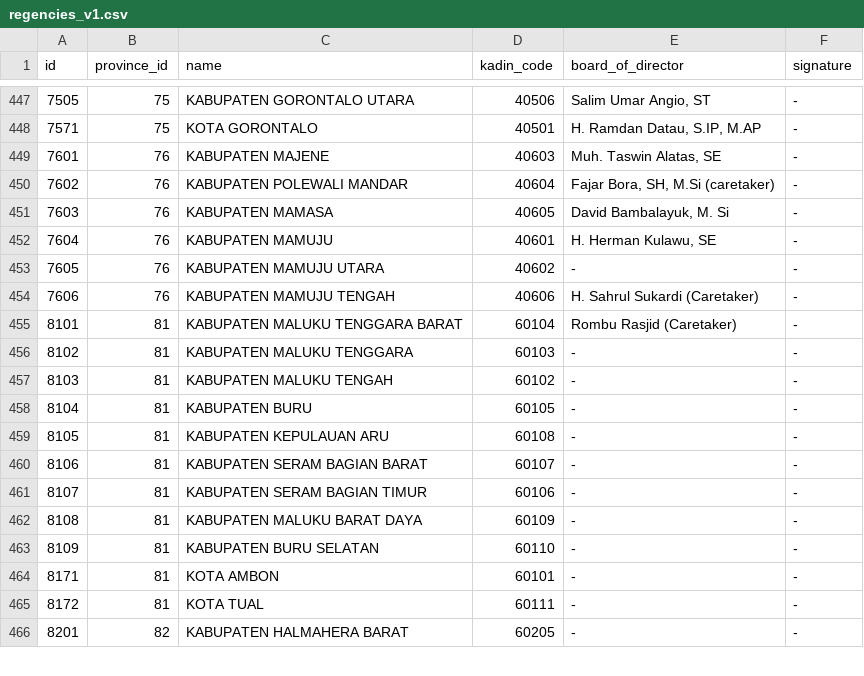
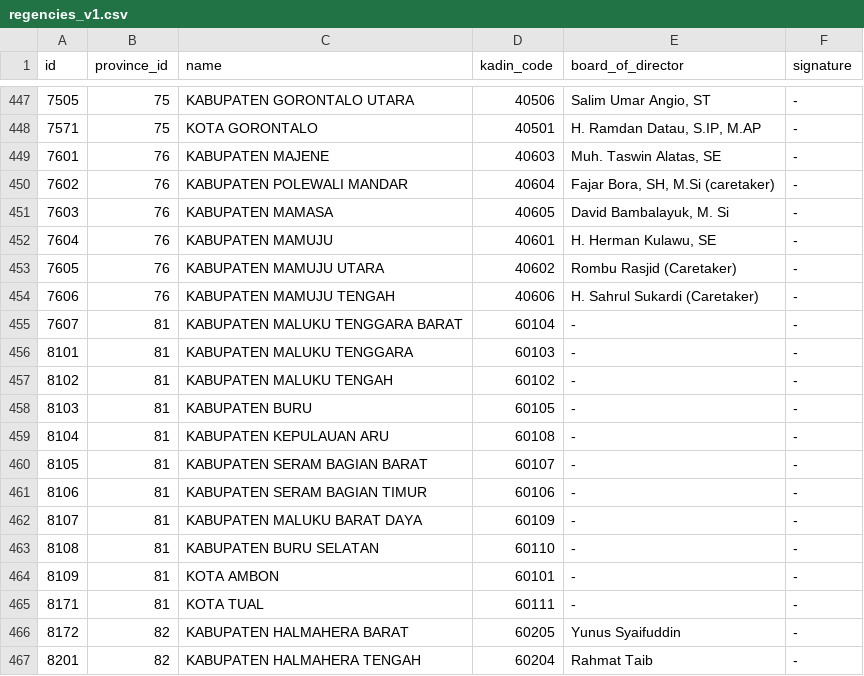
Before and after one commit to Zainal21/kadin-indonesia-region, a CSV file: src/data/csv/regencies_v1.csv, drawn as a sheet; only a part is shown, gaps mark what is left out; the diff covers the shown part only.

Commit message:
fix : duplicate board of director

```diff
--- a/src/data/csv/regencies_v1.csv
+++ b/src/data/csv/regencies_v1.csv
@@ -452,15 +452,16 @@ id,province_id,name,kadin_code,board_of_director,signature
 7604,76,KABUPATEN MAMUJU,40601,"H. Herman Kulawu, SE",-
-7605,76,KABUPATEN MAMUJU UTARA,40602,-,-
+7605,76,KABUPATEN MAMUJU UTARA,40602,Rombu Rasjid (Caretaker),-
 7606,76,KABUPATEN MAMUJU TENGAH,40606,H. Sahrul Sukardi (Caretaker) ,-
-8101,81,KABUPATEN MALUKU TENGGARA BARAT,60104,Rombu Rasjid (Caretaker),-
-8102,81,KABUPATEN MALUKU TENGGARA,60103,-,-
-8103,81,KABUPATEN MALUKU TENGAH,60102,-,-
-8104,81,KABUPATEN BURU,60105,-,-
-8105,81,KABUPATEN KEPULAUAN ARU,60108,-,-
-8106,81,KABUPATEN SERAM BAGIAN BARAT,60107,-,-
-8107,81,KABUPATEN SERAM BAGIAN TIMUR,60106,-,-
-8108,81,KABUPATEN MALUKU BARAT DAYA,60109,-,-
-8109,81,KABUPATEN BURU SELATAN,60110,-,-
-8171,81,KOTA AMBON,60101,-,-
-8172,81,KOTA TUAL,60111,-,-
-8201,82,KABUPATEN HALMAHERA BARAT,60205,-,-
+7607,81,KABUPATEN MALUKU TENGGARA BARAT,60104,-,-
+8101,81,KABUPATEN MALUKU TENGGARA,60103,-,-
+8102,81,KABUPATEN MALUKU TENGAH,60102,-,-
+8103,81,KABUPATEN BURU,60105,-,-
+8104,81,KABUPATEN KEPULAUAN ARU,60108,-,-
+8105,81,KABUPATEN SERAM BAGIAN BARAT,60107,-,-
+8106,81,KABUPATEN SERAM BAGIAN TIMUR,60106,-,-
+8107,81,KABUPATEN MALUKU BARAT DAYA,60109,-,-
+8108,81,KABUPATEN BURU SELATAN,60110,-,-
+8109,81,KOTA AMBON,60101,-,-
+8171,81,KOTA TUAL,60111,-,-
+8172,82,KABUPATEN HALMAHERA BARAT,60205,Yunus Syaifuddin,-
+8201,82,KABUPATEN HALMAHERA TENGAH,60204,Rahmat Taib,-
```
Also changed, not shown: 1 removed row and 121 edited cells elsewhere in this file.
